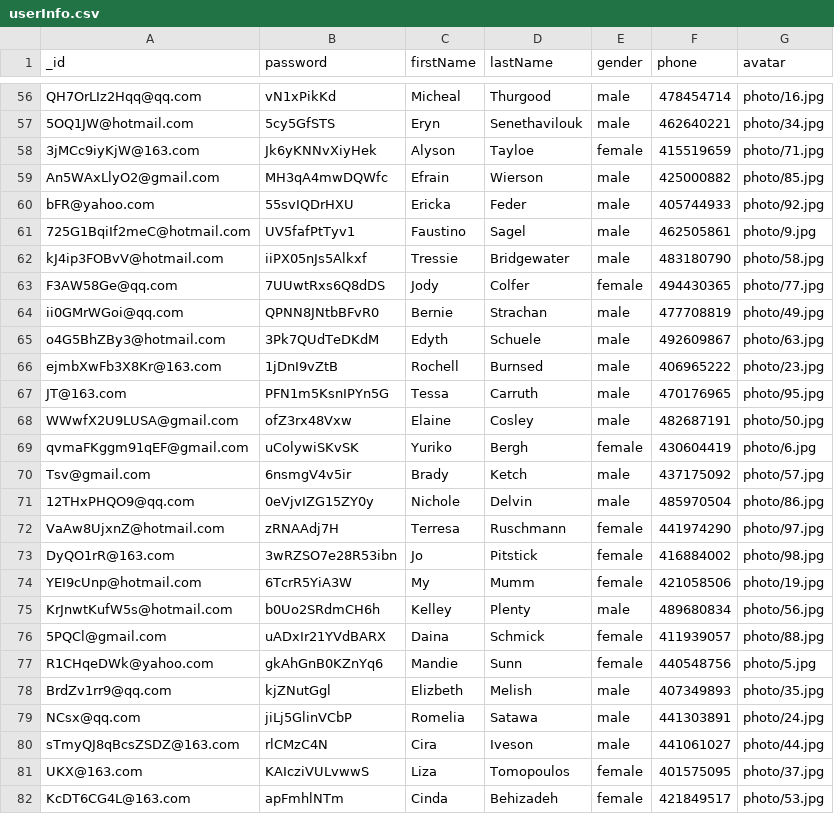
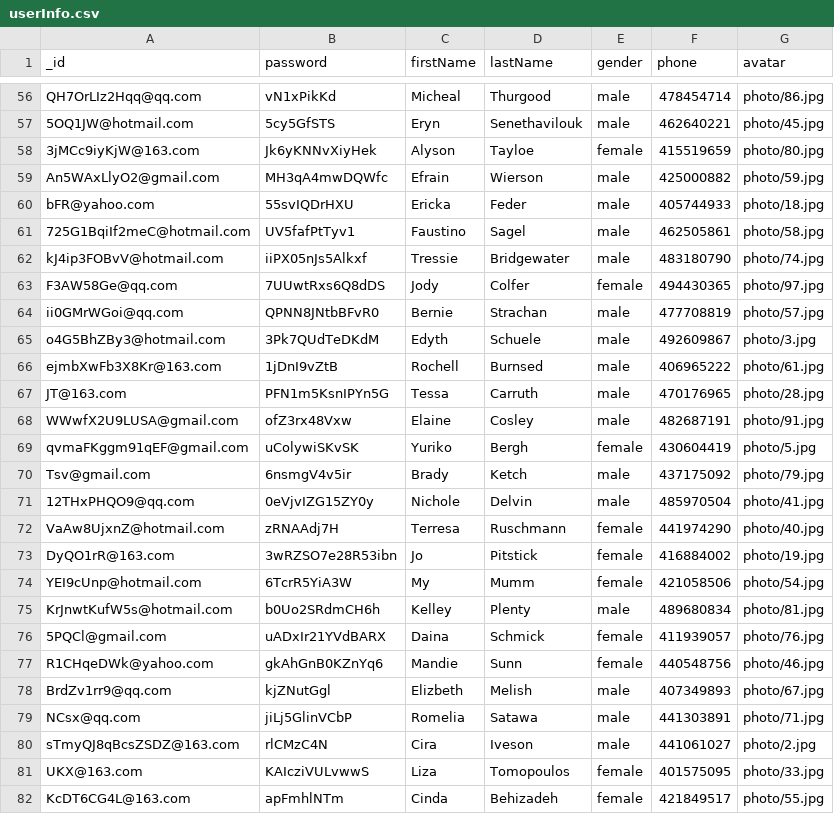
Before and after one commit to StephenLover/React-Accommodation-Booking-System, a CSV file: Datamodel/data/csv/userInfo.csv, drawn as a sheet; only a part is shown, gaps mark what is left out; the diff covers the shown part only; the diff names each change by its address in the sheet, - before the commit and + after, or states it on an @@ line.

Commit message:
fix the profile photo problem

```diff
--- a/Datamodel/data/csv/userInfo.csv
+++ b/Datamodel/data/csv/userInfo.csv
-G56 (avatar): photo/16.jpg
+G56 (avatar): photo/86.jpg
-G57 (avatar): photo/34.jpg
+G57 (avatar): photo/45.jpg
-G58 (avatar): photo/71.jpg
+G58 (avatar): photo/80.jpg
-G59 (avatar): photo/85.jpg
+G59 (avatar): photo/59.jpg
-G60 (avatar): photo/92.jpg
+G60 (avatar): photo/18.jpg
-G61 (avatar): photo/9.jpg
+G61 (avatar): photo/58.jpg
-G62 (avatar): photo/58.jpg
+G62 (avatar): photo/74.jpg
-G63 (avatar): photo/77.jpg
+G63 (avatar): photo/97.jpg
-G64 (avatar): photo/49.jpg
+G64 (avatar): photo/57.jpg
-G65 (avatar): photo/63.jpg
+G65 (avatar): photo/3.jpg
-G66 (avatar): photo/23.jpg
+G66 (avatar): photo/61.jpg
-G67 (avatar): photo/95.jpg
+G67 (avatar): photo/28.jpg
-G68 (avatar): photo/50.jpg
+G68 (avatar): photo/91.jpg
-G69 (avatar): photo/6.jpg
+G69 (avatar): photo/5.jpg
-G70 (avatar): photo/57.jpg
+G70 (avatar): photo/79.jpg
-G71 (avatar): photo/86.jpg
+G71 (avatar): photo/41.jpg
-G72 (avatar): photo/97.jpg
+G72 (avatar): photo/40.jpg
-G73 (avatar): photo/98.jpg
+G73 (avatar): photo/19.jpg
-G74 (avatar): photo/19.jpg
+G74 (avatar): photo/54.jpg
-G75 (avatar): photo/56.jpg
+G75 (avatar): photo/81.jpg
-G76 (avatar): photo/88.jpg
+G76 (avatar): photo/76.jpg
-G77 (avatar): photo/5.jpg
+G77 (avatar): photo/46.jpg
-G78 (avatar): photo/35.jpg
+G78 (avatar): photo/67.jpg
-G79 (avatar): photo/24.jpg
+G79 (avatar): photo/71.jpg
-G80 (avatar): photo/44.jpg
+G80 (avatar): photo/2.jpg
-G81 (avatar): photo/37.jpg
+G81 (avatar): photo/33.jpg
-G82 (avatar): photo/53.jpg
+G82 (avatar): photo/55.jpg
```
Also changed, not shown: 73 edited cells elsewhere in this file, 7 other files.
